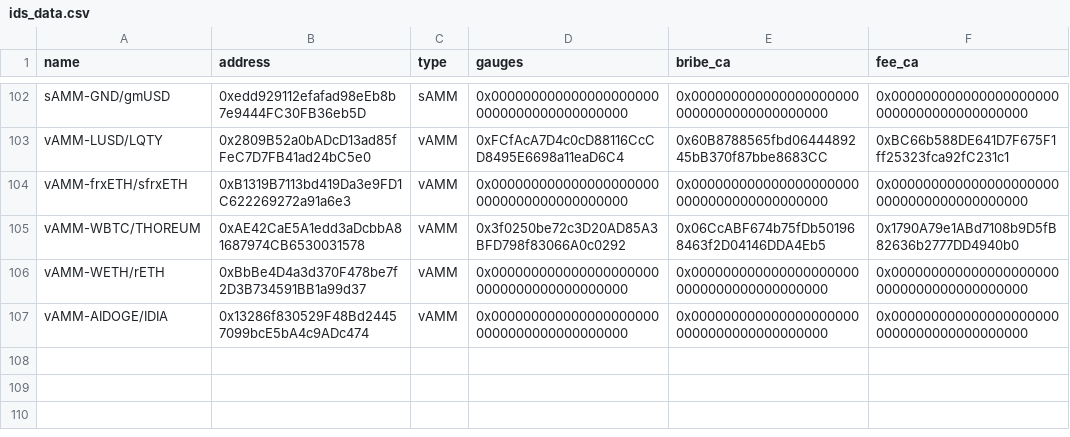
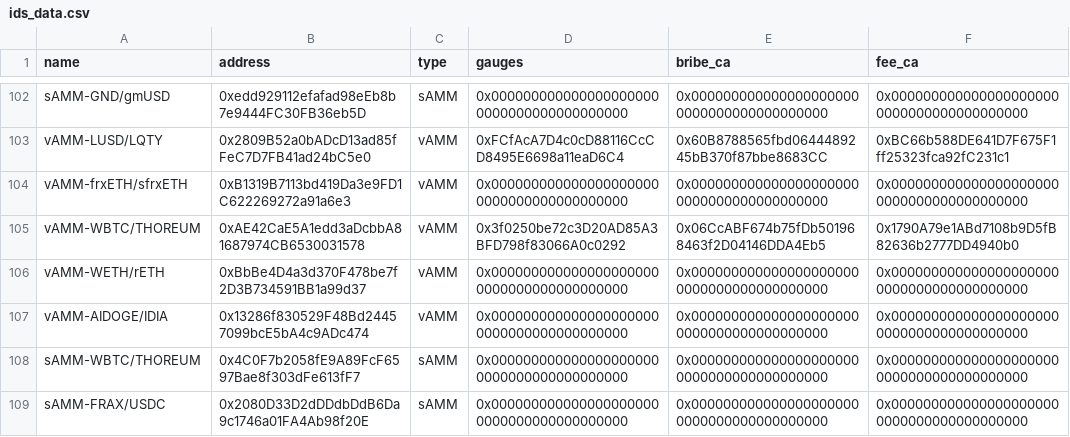
Before and after one commit to ALMIGHTYABE/Chronos-Data, a CSV file: data/ids_data.csv, drawn as a sheet; only a part is shown, gaps mark what is left out; the diff names each change by its address in the sheet, - before the commit and + after, or states it on an @@ line.

```diff
--- a/data/ids_data.csv
+++ b/data/ids_data.csv
+row 108: sAMM-WBTC/THOREUM | 0x4C0F7b2058fE9A89FcF6597Bae8f303dFe613fF7 | sAMM | 0x0000000000000000000000000000000000000000 | 0x0000000000000000000000000000000000000000 | 0x0000000000000000000000000000000000000000
+row 109: sAMM-FRAX/USDC | 0x2080D33D2dDDdbDdB6Da9c1746a01FA4Ab98f20E | sAMM | 0x0000000000000000000000000000000000000000 | 0x0000000000000000000000000000000000000000 | 0x0000000000000000000000000000000000000000
```
Also changed, not shown: 1 other file.
